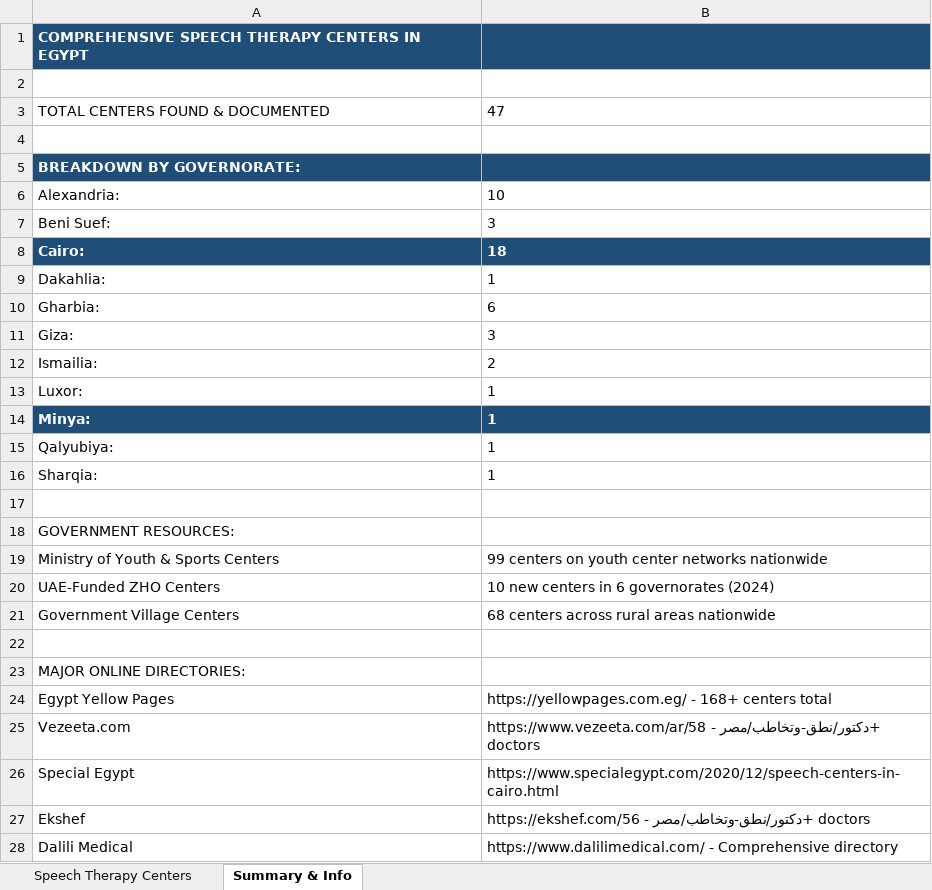
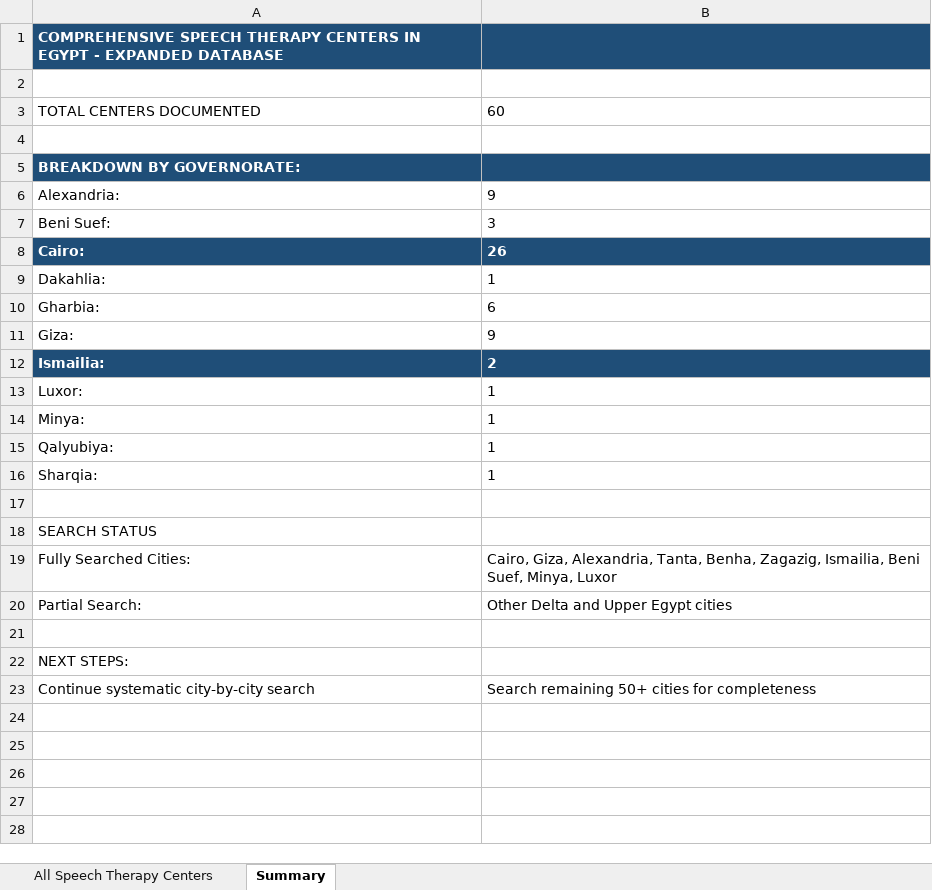
Before and after one commit to aliezzo99/Promo-Code-Management-System, an Excel workbook: Speech_Therapy_Centers_Egypt.xlsx, sheet Summary, drawn as a sheet; values as stored, in another font and other column widths than the file's, no borders; removed rows and columns are numbered as before the commit, all else as after; the diff names each change by its address in the sheet, - before the commit and + after, or states it on an @@ line.

```diff
--- a/Speech_Therapy_Centers_Egypt.xlsx (sheet Summary)
+++ b/Speech_Therapy_Centers_Egypt.xlsx (sheet Summary)
-sheet tab: Speech Therapy Centers
+sheet tab: All Speech Therapy Centers
-sheet tab: Summary & Info
+sheet tab: Summary
-A1: …IN EGYPT
+A1: …IN EGYPT - EXPANDED DATABASE
-row 3: TOTAL CENTERS FOUND & DOCUMENTED | 47
+row 3: TOTAL CENTERS DOCUMENTED | 60
-B6: 10
+B6: 9
-B8: 18
+B8: 26
-B11: 3
+B11: 9
@@ A12:B12 fill: none → #1F4E78, bold: off → on, text colour: black → #FFFFFF @@
@@ A14:B14 fill: #1F4E78 → none, bold: on → off, text colour: #FFFFFF → black @@
-A18: GOVERNMENT RESOURCES:
+A18: SEARCH STATUS
-row 19: Ministry of Youth & Sports Centers | 99 centers on youth center networks nationwide
-row 20: UAE-Funded ZHO Centers | 10 new centers in 6 governorates (2024)
-row 21: Government Village Centers | 68 centers across rural areas nationwide
+row 19: Fully Searched Cities: | Cairo, Giza, Alexandria, Tanta, Benha, Zagazig, Ismailia, Beni Suef, Minya, Luxor
+row 20: Partial Search: | Other Delta and Upper Egypt cities
-A22: MAJOR ONLINE DIRECTORIES:
+A22: NEXT STEPS:
-row 24: Egypt Yellow Pages | https://yellowpages.com.eg/ - 168+ centers total
-row 25: Vezeeta.com | https://www.vezeeta.com/ar/دكتور/نطق-وتخاطب/مصر - 58+ doctors
-row 26: Special Egypt | https://www.specialegypt.com/2020/12/speech-centers-in-cairo.html
-row 27: Ekshef | https://ekshef.com/دكتور/نطق-وتخاطب/مصر - 56+ doctors
-row 28: Dalili Medical | https://www.dalilimedical.com/ - Comprehensive directory
+row 23: Continue systematic city-by-city search | Search remaining 50+ cities for completeness
```
Also changed, not shown: sheet All Speech Therapy Centers.
